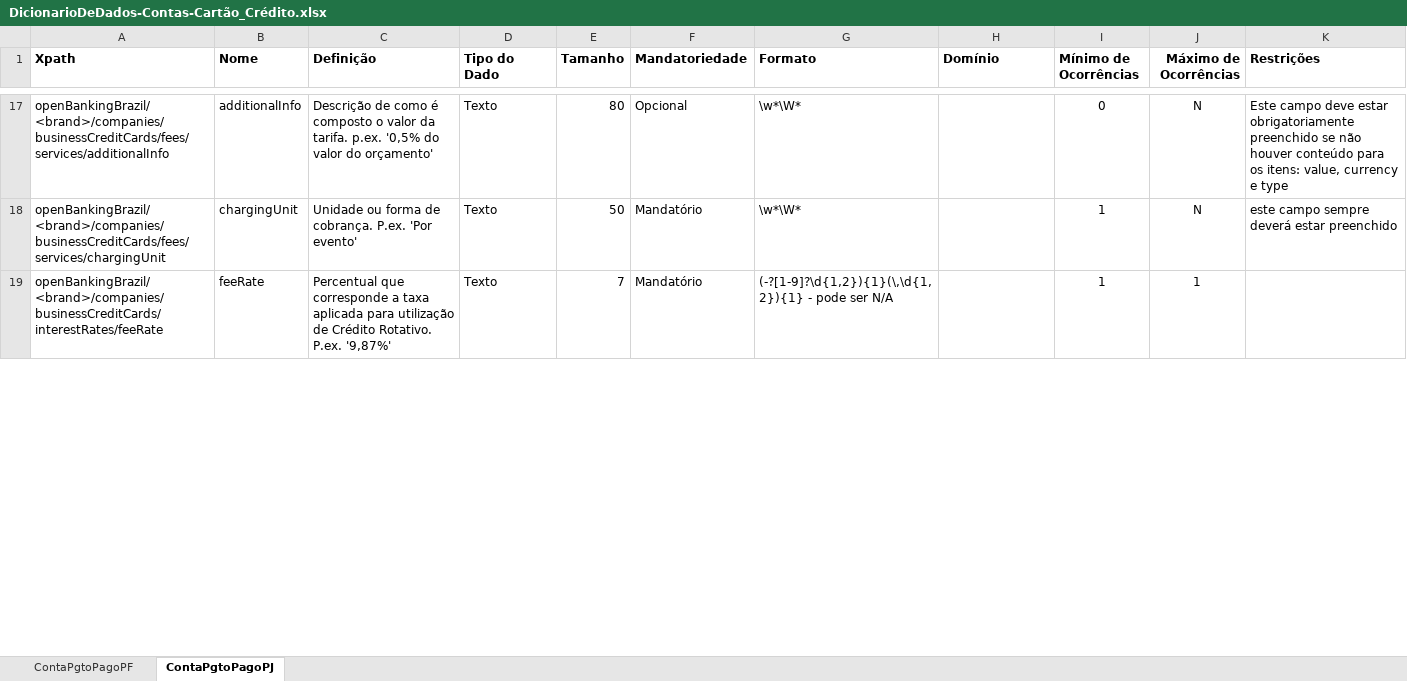
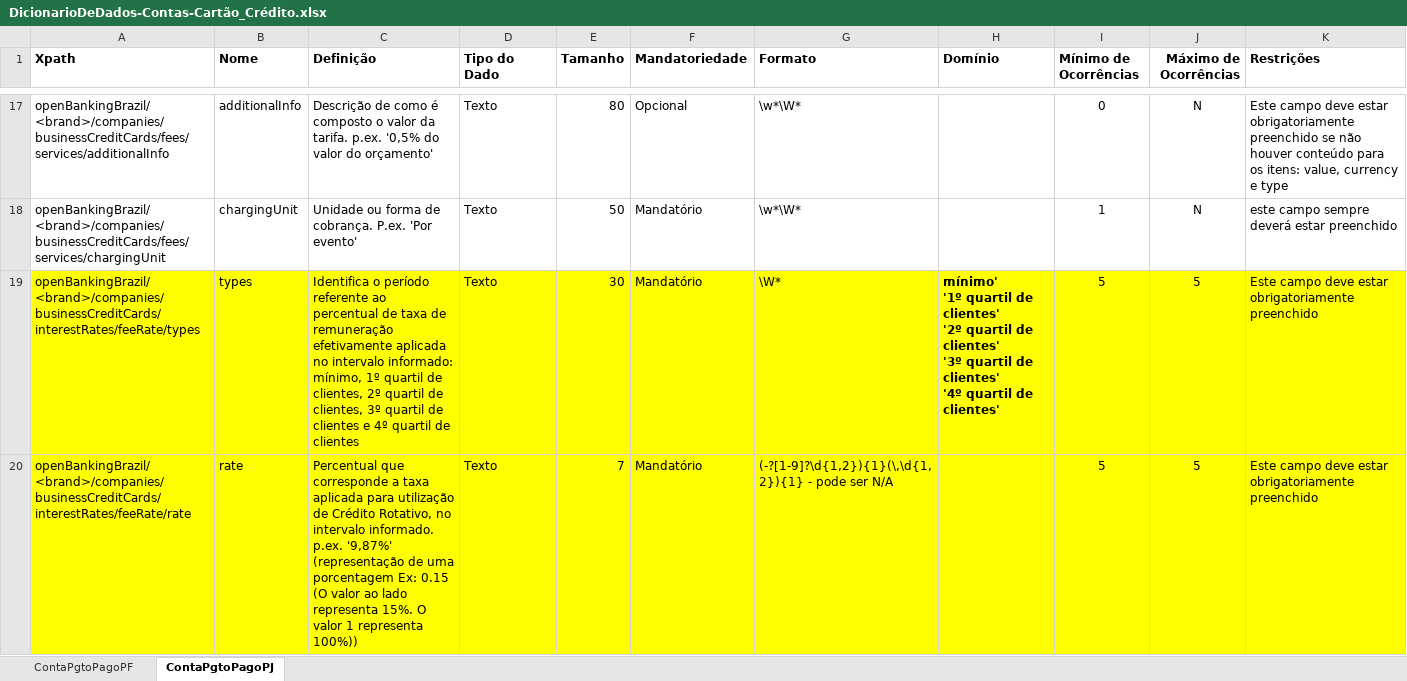
Before and after one commit to OpenBanking-Brasil/areadesenvolvedor, an Excel workbook: DicionarioDeDados-Contas-Cartão_Crédito.xlsx, sheet ContaPgtoPagoPJ, drawn as a sheet; only a part is shown, gaps mark what is left out; values as stored, in another font and other column widths than the file's, no borders; addresses are those after the commit; ↵ is a line break in a cell; the diff covers the shown part only; the diff names each change by its address in the sheet, - before the commit and + after, or states it on an @@ line.

Commit message:
Incluídos os valores absolutos na cobrança de taxas
Incluídos os valores absolutos na cobrança de taxas

```diff
--- a/DicionarioDeDados-Contas-Cartão_Crédito.xlsx (sheet ContaPgtoPagoPJ)
+++ b/DicionarioDeDados-Contas-Cartão_Crédito.xlsx (sheet ContaPgtoPagoPJ)
+row 19: openBankingBrazil/<brand>/companies/businessCreditCards/interestRates/feeRate/types | types | Identifica o período referente ao percentual de taxa de remuneração efetivamente aplicada no intervalo informado: mínimo, 1º quartil de clientes, 2º quartil de clientes, 3º quartil de clientes e 4º quartil de clientes | Texto | 30 | Mandatório | \W* | mínimo' ↵ '1º quartil de clientes' ↵ '2º quartil de clientes' ↵ '3º quartil de clientes' ↵ '4º quartil de clientes' | 5 | 5 | Este campo deve estar obrigatoriamente preenchido
-A20 (Xpath): openBankingBrazil/<brand>/companies/businessCreditCards/interestRates/feeRate
+A20 (Xpath): openBankingBrazil/<brand>/companies/businessCreditCards/interestRates/feeRate/rate
-A20:K20 fill: none
+A20:K20 fill: #FFFF00
-B20 (Nome): feeRate
+B20 (Nome): rate
-C20 (Definição): …de Crédito Rotativo. P.ex. '9,87%'
+C20 (Definição): …de Crédito Rotativo, no intervalo informado. p.ex. '9,87%' ↵ (representação de uma porcentagem Ex: 0.15 (O valor ao lado representa 15%. O valor 1 representa 100%))
-I20 (Mínimo de Ocorrências): 1
+I20 (Mínimo de Ocorrências): 5
-J20 (Máximo de Ocorrências): 1
+J20 (Máximo de Ocorrências): 5
-K20 (Restrições): (empty)
+K20 (Restrições): Este campo deve estar obrigatoriamente preenchido
```
Also changed, not shown: 5 added rows, 6 edited cells and cell formats elsewhere in this sheet, sheet ContaPgtoPagoPF, formulas that keep their value.
